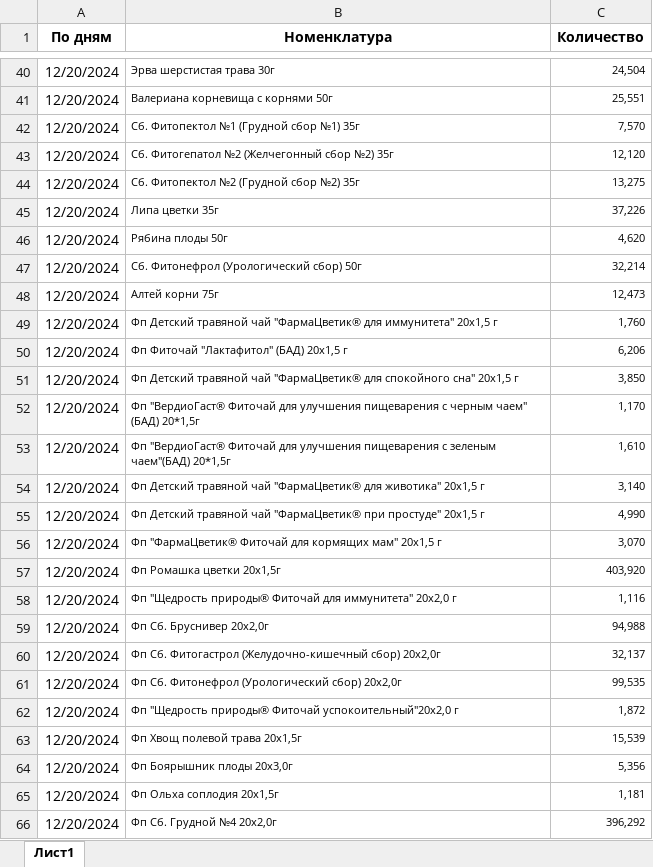
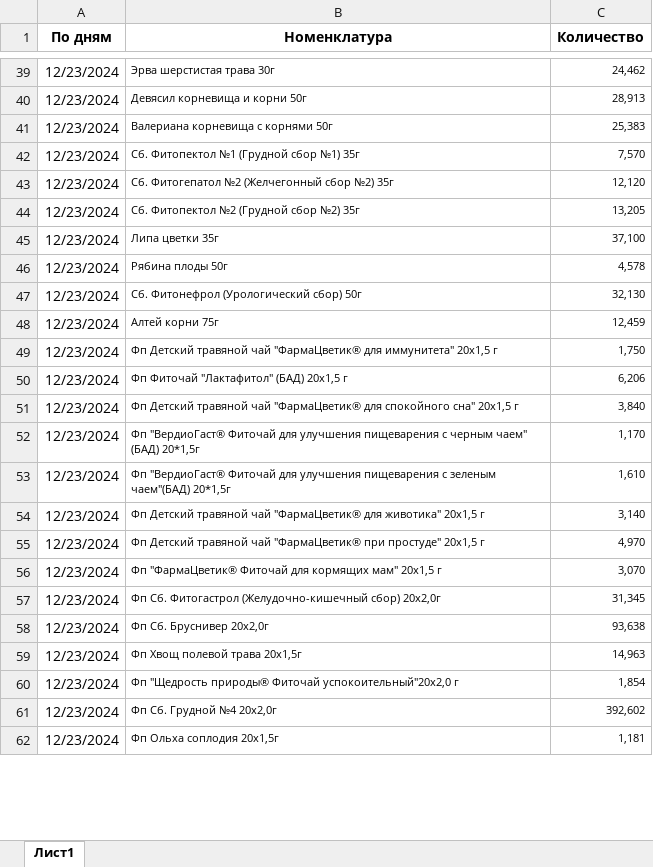
Before and after one commit to andreykoz82/StockAnalysis, an Excel workbook: data/finished_goods_stocks.xlsx, sheet Лист1, drawn as a sheet; only a part is shown, gaps mark what is left out; values as stored, in another font and other column widths than the file's, no borders; removed rows and columns are numbered as before the commit, all else as after; the diff covers the shown part only; the diff names each change by its address in the sheet, - before the commit and + after, or states it on an @@ line.

```diff
--- a/data/finished_goods_stocks.xlsx (sheet Лист1)
+++ b/data/finished_goods_stocks.xlsx (sheet Лист1)
-A39 (По дням): 12/20/2024
+A39 (По дням): 12/23/2024
-C39 (Количество): 24,504
+C39 (Количество): 24,462
+row 40: 12/23/2024 | Девясил корневища и корни 50г | 28,913
-A41:A56 (По дням): 12/20/2024
+A41:A56 (По дням): 12/23/2024
-C41 (Количество): 25,551
+C41 (Количество): 25,383
-C44 (Количество): 13,275
+C44 (Количество): 13,205
-C45 (Количество): 37,226
+C45 (Количество): 37,100
-C46 (Количество): 4,620
+C46 (Количество): 4,578
-C47 (Количество): 32,214
+C47 (Количество): 32,130
-C48 (Количество): 12,473
+C48 (Количество): 12,459
-C49 (Количество): 1,760
+C49 (Количество): 1,750
-C51 (Количество): 3,850
+C51 (Количество): 3,840
-C55 (Количество): 4,990
+C55 (Количество): 4,970
-row 57: 12/20/2024 | Фп Ромашка цветки 20x1,5г | 403,920
-row 58: 12/20/2024 | Фп "Щедрость природы® Фиточай для иммунитета" 20х2,0 г | 1,116
-row 59: 12/20/2024 | Фп Сб. Бруснивер 20x2,0г | 94,988
-A57 (По дням): 12/20/2024
+A57 (По дням): 12/23/2024
-C57 (Количество): 32,137
+C57 (Количество): 31,345
-row 61: 12/20/2024 | Фп Сб. Фитонефрол (Урологический сбор) 20x2,0г | 99,535
-row 62: 12/20/2024 | Фп "Щедрость природы® Фиточай успокоительный"20х2,0 г | 1,872
+row 58: 12/23/2024 | Фп Сб. Бруснивер 20x2,0г | 93,638
-A59 (По дням): 12/20/2024
+A59 (По дням): 12/23/2024
-C59 (Количество): 15,539
+C59 (Количество): 14,963
-row 64: 12/20/2024 | Фп Боярышник плоды 20х3,0г | 5,356
-row 65: 12/20/2024 | Фп Ольха соплодия 20х1,5г | 1,181
+row 60: 12/23/2024 | Фп "Щедрость природы® Фиточай успокоительный"20х2,0 г | 1,854
-A61 (По дням): 12/20/2024
+A61 (По дням): 12/23/2024
-C61 (Количество): 396,292
+C61 (Количество): 392,602
+row 62: 12/23/2024 | Фп Ольха соплодия 20х1,5г | 1,181
```
Also changed, not shown: 37 added rows, 34 removed rows and 91 edited cells elsewhere in this sheet, 2 other files.
